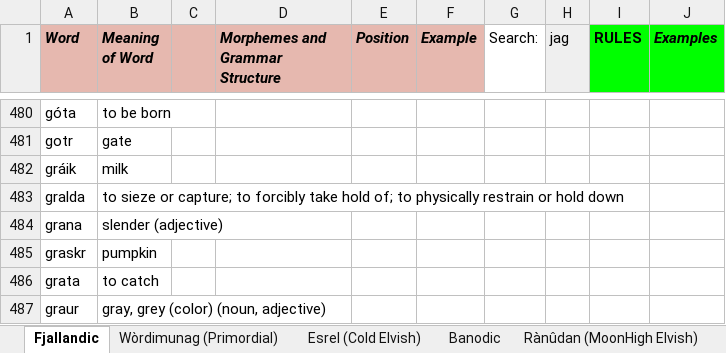
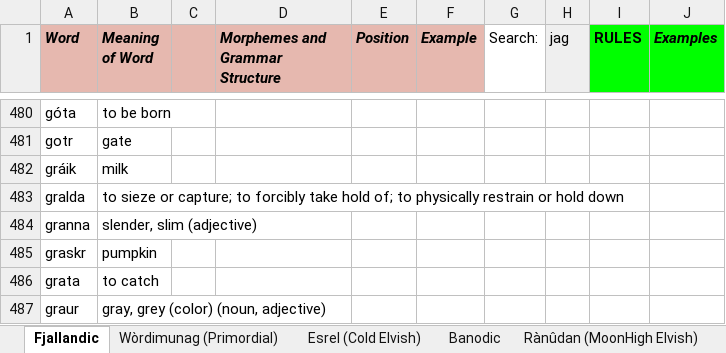
Before and after one commit to Oneo64/Auldworlde, an Excel workbook: Literature/Languages/Fantasy Languages.xlsx, sheet Fjallandic, drawn as a sheet; only a part is shown, gaps mark what is left out; values as stored, in another font and other column widths than the file's, no borders; charts and pictures not drawn; the diff names each change by its address in the sheet, - before the commit and + after, or states it on an @@ line.

Commit message:
Update Fantasy Languages.xlsx

```diff
--- a/Literature/Languages/Fantasy Languages.xlsx (sheet Fjallandic)
+++ b/Literature/Languages/Fantasy Languages.xlsx (sheet Fjallandic)
-A484 (Word): grana
+A484 (Word): granna
-B484 (Meaning of Word): slender (adjective)
+B484 (Meaning of Word): slender, slim (adjective)
```
